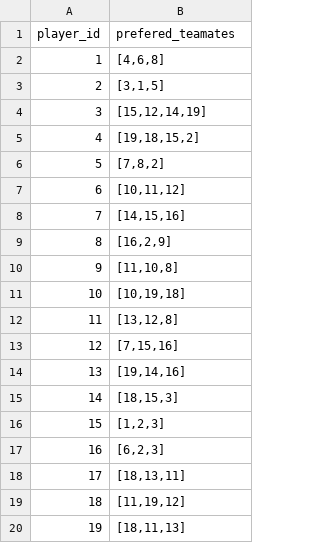
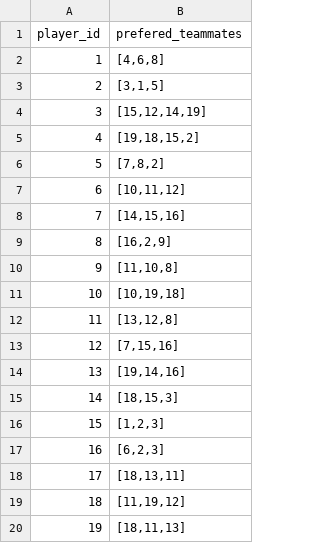
Before and after one commit to yukikongju/Miscellaneous-Projects, a CSV file: LineupOptimization/data/dummy_situation1.csv, drawn as a sheet.

```diff
--- a/LineupOptimization/data/dummy_situation1.csv
+++ b/LineupOptimization/data/dummy_situation1.csv
@@ -1,2 +1,2 @@
-player_id,prefered_teamates
+player_id,prefered_teammates
 1,"[4,6,8]"
```
Also changed, not shown: LineupOptimization/data/dummy_ilp1.csv, 5 other files.
